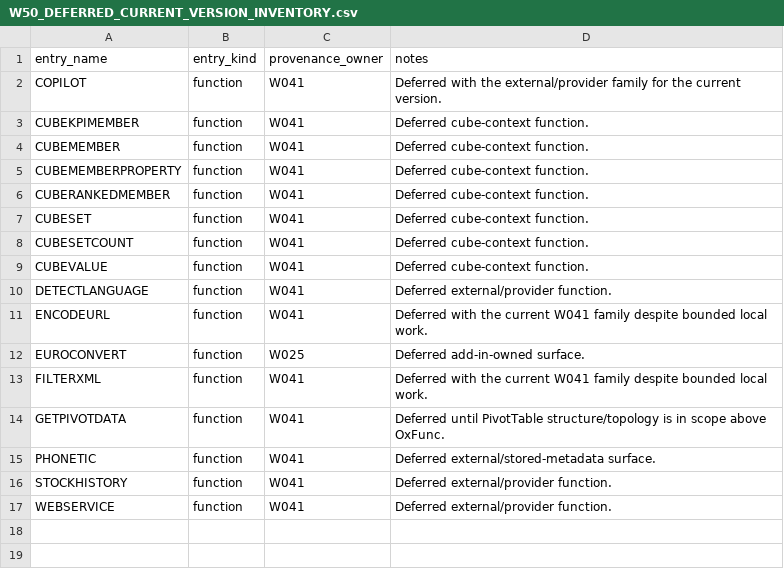
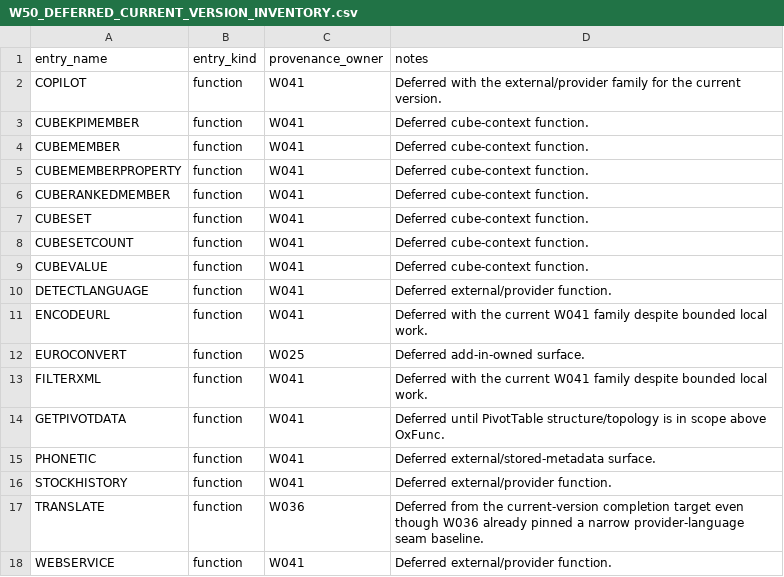
Before and after one commit to DnaCalc/OxFunc, a CSV file: docs/function-lane/W50_DEFERRED_CURRENT_VERSION_INVENTORY.csv, drawn as a sheet.

Commit message:
Reclassify TRANSLATE and open W054 formalization gap packet

```diff
--- a/docs/function-lane/W50_DEFERRED_CURRENT_VERSION_INVENTORY.csv
+++ b/docs/function-lane/W50_DEFERRED_CURRENT_VERSION_INVENTORY.csv
@@ -16,2 +16,3 @@ PHONETIC,function,W041,"Deferred external/stored-metadata surface."
 STOCKHISTORY,function,W041,"Deferred external/provider function."
+TRANSLATE,function,W036,"Deferred from the current-version completion target even though W036 already pinned a narrow provider-language seam baseline."
 WEBSERVICE,function,W041,"Deferred external/provider function."
```
Also changed, not shown: docs/function-lane/EXCEL_FUNCTION_DEFINITION_PRELIM_CONFORMANCE.csv, 9 other files.
